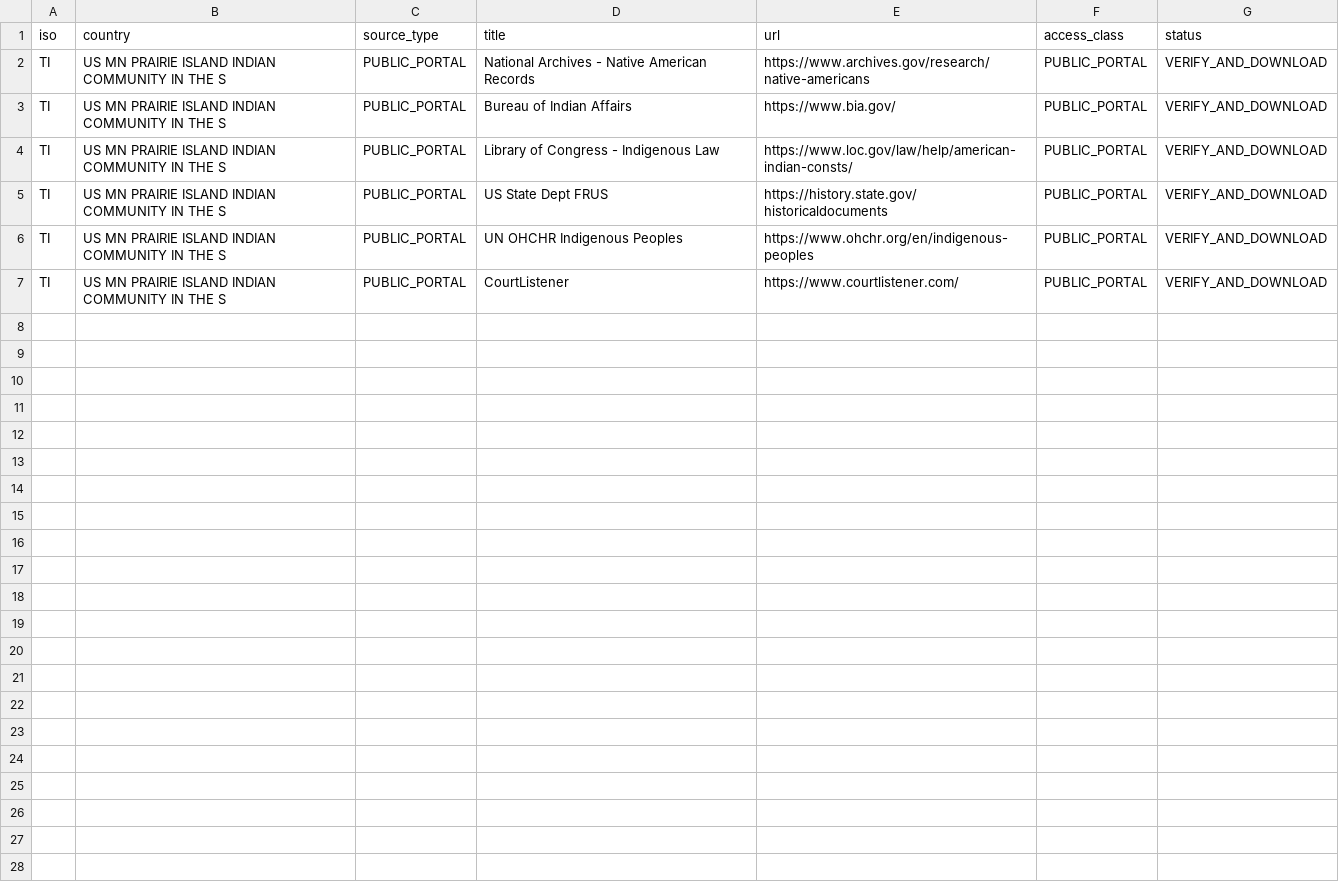
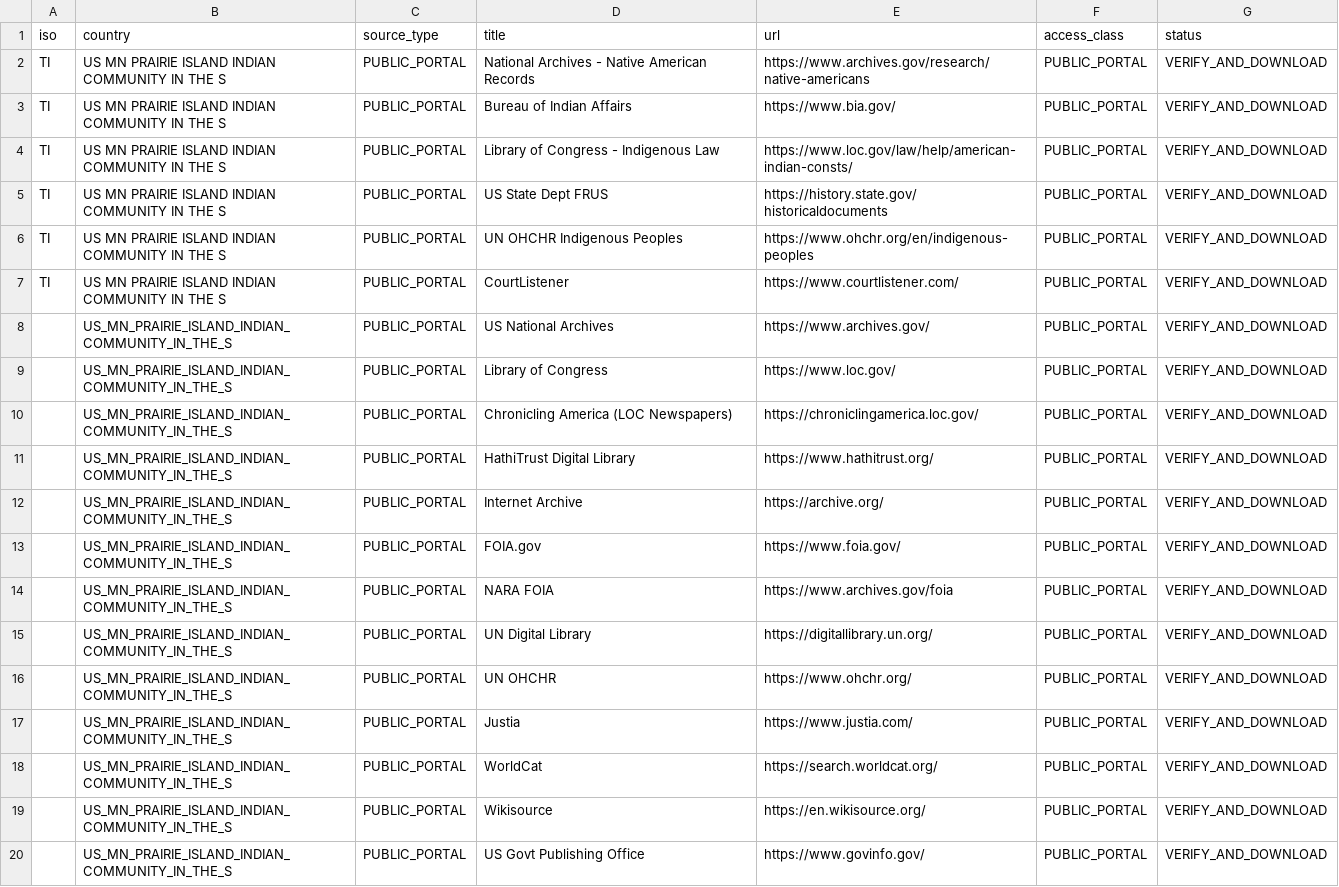
Before and after one commit to GlobalRestitutionAlliance/turtle-island-us-mn-prairie-island-indian-community-in-the-s-master-litigation, a CSV file: 03_Evidentiary_Exhibits/PRIMARY_PUBLIC_SOURCES.csv, drawn as a sheet; the diff names each change by its address in the sheet, - before the commit and + after, or states it on an @@ line.

Commit message:
Expand primary public source registries (Batch 2)

```diff
--- a/03_Evidentiary_Exhibits/PRIMARY_PUBLIC_SOURCES.csv
+++ b/03_Evidentiary_Exhibits/PRIMARY_PUBLIC_SOURCES.csv
+row 8:  | US_MN_PRAIRIE_ISLAND_INDIAN_COMMUNITY_IN_THE_S | PUBLIC_PORTAL | US National Archives | https://www.archives.gov/ | PUBLIC_PORTAL | VERIFY_AND_DOWNLOAD
+row 9:  | US_MN_PRAIRIE_ISLAND_INDIAN_COMMUNITY_IN_THE_S | PUBLIC_PORTAL | Library of Congress | https://www.loc.gov/ | PUBLIC_PORTAL | VERIFY_AND_DOWNLOAD
+row 10:  | US_MN_PRAIRIE_ISLAND_INDIAN_COMMUNITY_IN_THE_S | PUBLIC_PORTAL | Chronicling America (LOC Newspapers) | https://chroniclingamerica.loc.gov/ | PUBLIC_PORTAL | VERIFY_AND_DOWNLOAD
+row 11:  | US_MN_PRAIRIE_ISLAND_INDIAN_COMMUNITY_IN_THE_S | PUBLIC_PORTAL | HathiTrust Digital Library | https://www.hathitrust.org/ | PUBLIC_PORTAL | VERIFY_AND_DOWNLOAD
+row 12:  | US_MN_PRAIRIE_ISLAND_INDIAN_COMMUNITY_IN_THE_S | PUBLIC_PORTAL | Internet Archive | https://archive.org/ | PUBLIC_PORTAL | VERIFY_AND_DOWNLOAD
+row 13:  | US_MN_PRAIRIE_ISLAND_INDIAN_COMMUNITY_IN_THE_S | PUBLIC_PORTAL | FOIA.gov | https://www.foia.gov/ | PUBLIC_PORTAL | VERIFY_AND_DOWNLOAD
+row 14:  | US_MN_PRAIRIE_ISLAND_INDIAN_COMMUNITY_IN_THE_S | PUBLIC_PORTAL | NARA FOIA | https://www.archives.gov/foia | PUBLIC_PORTAL | VERIFY_AND_DOWNLOAD
+row 15:  | US_MN_PRAIRIE_ISLAND_INDIAN_COMMUNITY_IN_THE_S | PUBLIC_PORTAL | UN Digital Library | https://digitallibrary.un.org/ | PUBLIC_PORTAL | VERIFY_AND_DOWNLOAD
+row 16:  | US_MN_PRAIRIE_ISLAND_INDIAN_COMMUNITY_IN_THE_S | PUBLIC_PORTAL | UN OHCHR | https://www.ohchr.org/ | PUBLIC_PORTAL | VERIFY_AND_DOWNLOAD
+row 17:  | US_MN_PRAIRIE_ISLAND_INDIAN_COMMUNITY_IN_THE_S | PUBLIC_PORTAL | Justia | https://www.justia.com/ | PUBLIC_PORTAL | VERIFY_AND_DOWNLOAD
+row 18:  | US_MN_PRAIRIE_ISLAND_INDIAN_COMMUNITY_IN_THE_S | PUBLIC_PORTAL | WorldCat | https://search.worldcat.org/ | PUBLIC_PORTAL | VERIFY_AND_DOWNLOAD
+row 19:  | US_MN_PRAIRIE_ISLAND_INDIAN_COMMUNITY_IN_THE_S | PUBLIC_PORTAL | Wikisource | https://en.wikisource.org/ | PUBLIC_PORTAL | VERIFY_AND_DOWNLOAD
+row 20:  | US_MN_PRAIRIE_ISLAND_INDIAN_COMMUNITY_IN_THE_S | PUBLIC_PORTAL | US Govt Publishing Office | https://www.govinfo.gov/ | PUBLIC_PORTAL | VERIFY_AND_DOWNLOAD
```
Also changed, not shown: 2 other files.
